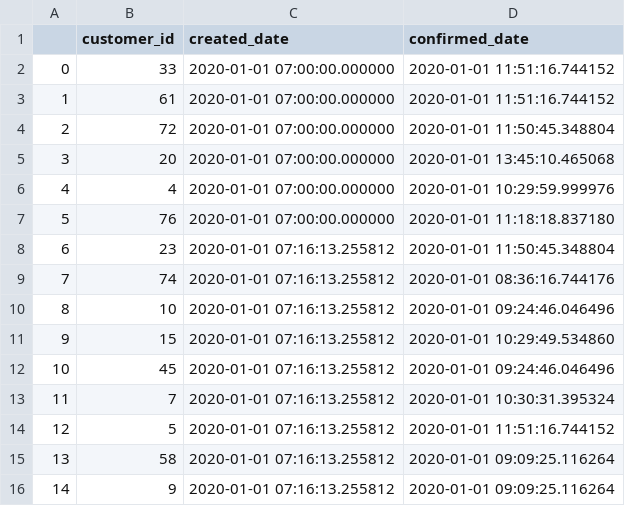
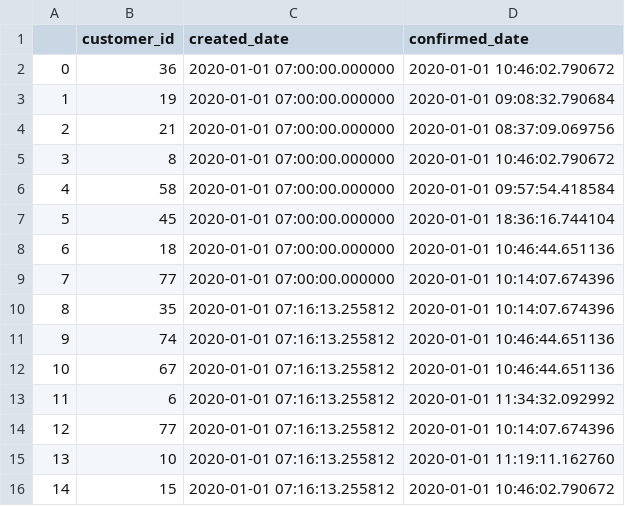
Before and after one commit to brrrachel/MultCaseNotionLogExtr, a CSV file: generatedData/rental_orders.csv, drawn as a sheet; only a part is shown; the diff covers the shown part only.

```diff
--- a/generatedData/rental_orders.csv
+++ b/generatedData/rental_orders.csv
@@ -1,16 +1,16 @@
 ,customer_id,created_date,confirmed_date
-0,33,2020-01-01 07:00:00.000000,2020-01-01 11:51:16.744152
-1,61,2020-01-01 07:00:00.000000,2020-01-01 11:51:16.744152
-2,72,2020-01-01 07:00:00.000000,2020-01-01 11:50:45.348804
-3,20,2020-01-01 07:00:00.000000,2020-01-01 13:45:10.465068
-4,4,2020-01-01 07:00:00.000000,2020-01-01 10:29:59.999976
-5,76,2020-01-01 07:00:00.000000,2020-01-01 11:18:18.837180
-6,23,2020-01-01 07:16:13.255812,2020-01-01 11:50:45.348804
-7,74,2020-01-01 07:16:13.255812,2020-01-01 08:36:16.744176
-8,10,2020-01-01 07:16:13.255812,2020-01-01 09:24:46.046496
-9,15,2020-01-01 07:16:13.255812,2020-01-01 10:29:49.534860
-10,45,2020-01-01 07:16:13.255812,2020-01-01 09:24:46.046496
-11,7,2020-01-01 07:16:13.255812,2020-01-01 10:30:31.395324
-12,5,2020-01-01 07:16:13.255812,2020-01-01 11:51:16.744152
-13,58,2020-01-01 07:16:13.255812,2020-01-01 09:09:25.116264
-14,9,2020-01-01 07:16:13.255812,2020-01-01 09:09:25.116264
+0,36,2020-01-01 07:00:00.000000,2020-01-01 10:46:02.790672
+1,19,2020-01-01 07:00:00.000000,2020-01-01 09:08:32.790684
+2,21,2020-01-01 07:00:00.000000,2020-01-01 08:37:09.069756
+3,8,2020-01-01 07:00:00.000000,2020-01-01 10:46:02.790672
+4,58,2020-01-01 07:00:00.000000,2020-01-01 09:57:54.418584
+5,45,2020-01-01 07:00:00.000000,2020-01-01 18:36:16.744104
+6,18,2020-01-01 07:00:00.000000,2020-01-01 10:46:44.651136
+7,77,2020-01-01 07:00:00.000000,2020-01-01 10:14:07.674396
+8,35,2020-01-01 07:16:13.255812,2020-01-01 10:14:07.674396
+9,74,2020-01-01 07:16:13.255812,2020-01-01 10:46:44.651136
+10,67,2020-01-01 07:16:13.255812,2020-01-01 10:46:44.651136
+11,6,2020-01-01 07:16:13.255812,2020-01-01 11:34:32.092992
+12,77,2020-01-01 07:16:13.255812,2020-01-01 10:14:07.674396
+13,10,2020-01-01 07:16:13.255812,2020-01-01 11:19:11.162760
+14,15,2020-01-01 07:16:13.255812,2020-01-01 10:46:02.790672
```
Also changed, not shown: 60 edited cells elsewhere in this file, generatedData/inspections.csv, generatedData/invoices.csv, 4 other files.
